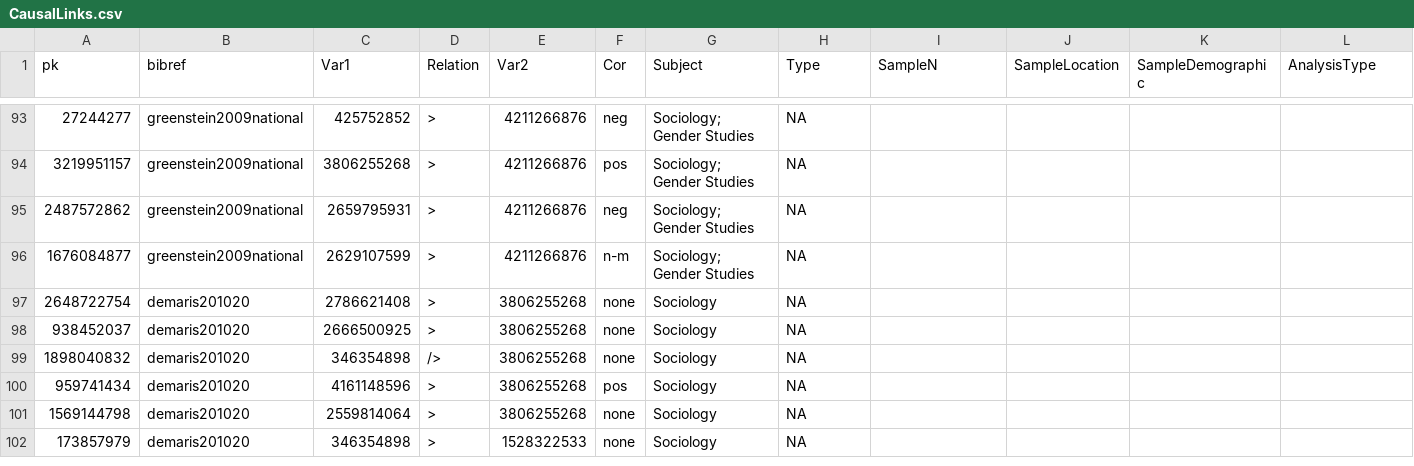
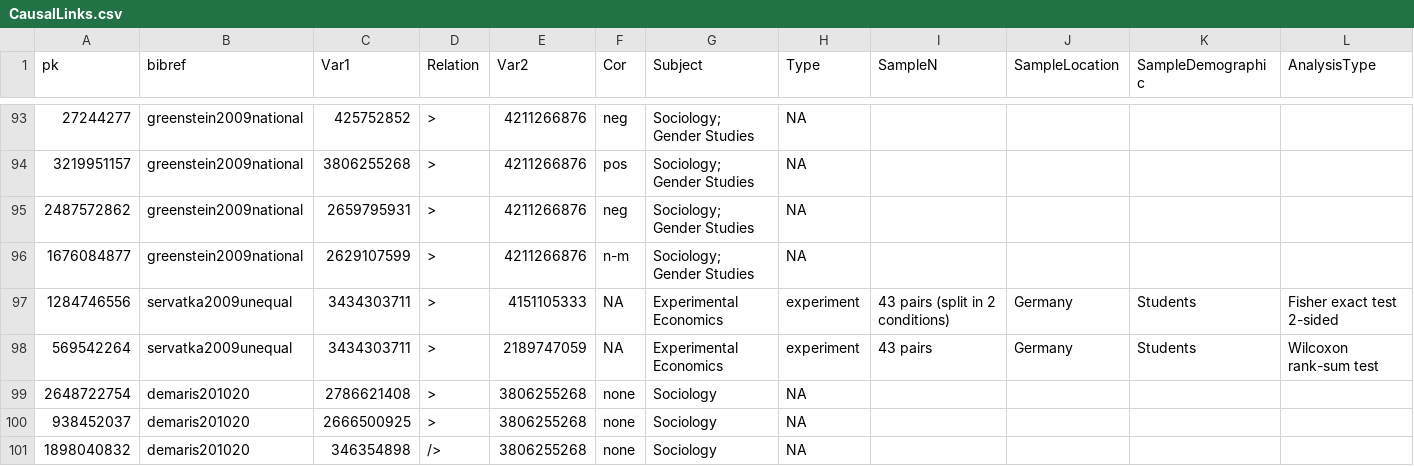
Before and after one commit to CHIELDOnline/ARCUS, a CSV file: app/data/db/CausalLinks.csv, drawn as a sheet; only a part is shown, gaps mark what is left out; the shorter side is filled out with more unchanged rows; rows hold the shown columns only; the diff names each change by its address in the sheet, - before the commit and + after, or states it on an @@ line.

Commit message:
fix servatka2009unequal, which was servatka2008does

```diff
--- a/app/data/db/CausalLinks.csv
+++ b/app/data/db/CausalLinks.csv
+row 97: 1284746556 | servatka2009unequal | 3434303711 | > | 4151105333 | NA | Experimental Economics | experiment | 43 pairs (split in 2 conditions) | Germany | Students | Fisher exact test 2-sided
+row 98: 569542264 | servatka2009unequal | 3434303711 | > | 2189747059 | NA | Experimental Economics | experiment | 43 pairs | Germany | Students | Wilcoxon rank-sum test
```
Also changed, not shown: app/data/db/Documents.csv, app/data/db/Variables.csv, 19 other files.
